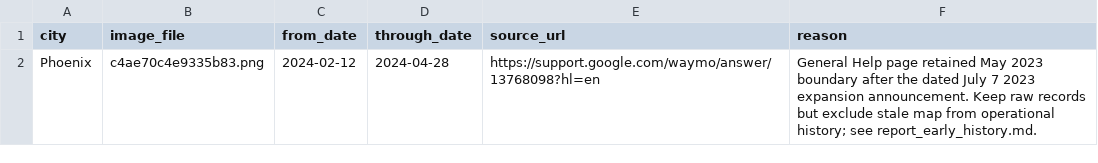
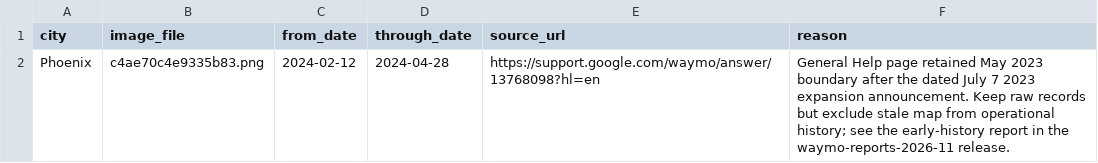
Before and after one commit to EwoutH/robotaxi_stats, a CSV file: areas/waymo/data/observation_exclusions.csv, drawn as a sheet.

```diff
--- a/areas/waymo/data/observation_exclusions.csv
+++ b/areas/waymo/data/observation_exclusions.csv
@@ -1,2 +1,2 @@
 city,image_file,from_date,through_date,source_url,reason
-Phoenix,c4ae70c4e9335b83.png,2024-02-12,2024-04-28,https://support.google.com/waymo/answer/13768098?hl=en,General Help page retained May 2023 boundary after the dated July 7 2023 expansion announcement. Keep raw records but exclude stale map from operational history; see report_early_history.md.
+Phoenix,c4ae70c4e9335b83.png,2024-02-12,2024-04-28,https://support.google.com/waymo/answer/13768098?hl=en,General Help page retained May 2023 boundary after the dated July 7 2023 expansion announcement. Keep raw records but exclude stale map from operational history; see the early-history report in the waymo-reports-2026-11 release.
```
Also changed, not shown: 41 other files.
